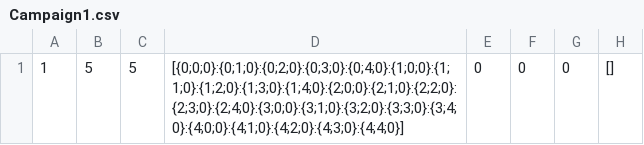
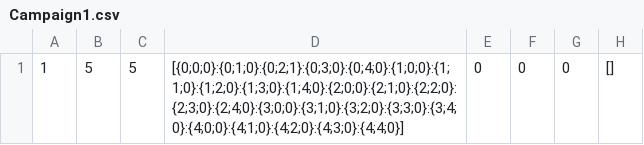
Before and after one commit to shadowlerone/DnD-Character-Creation, a CSV file: Campaign/Campaign1.csv, drawn as a sheet.

Commit message:
setup base for campaign

```diff
--- a/Campaign/Campaign1.csv
+++ b/Campaign/Campaign1.csv
@@ -1 +1 @@
-1,5,5,[{0;0;0}:{0;1;0}:{0;2;0}:{0;3;0}:{0;4;0}:{1;0;0}:{1;1;0}:{1;2;0}:{1;3;0}:{1;4;0}:{2;0;0}:{2;1;0}:{2;2;0}:{2;3;0}:{2;4;0}:{3;0;0}:{3;1;0}:{3;2;0}:{3;3;0}:{3;4;0}:{4;0;0}:{4;1;0}:{4;2;0}:{4;3;0}:{4;4;0}],0,0,0,[]
+1,5,5,[{0;0;0}:{0;1;0}:{0;2;1}:{0;3;0}:{0;4;0}:{1;0;0}:{1;1;0}:{1;2;0}:{1;3;0}:{1;4;0}:{2;0;0}:{2;1;0}:{2;2;0}:{2;3;0}:{2;4;0}:{3;0;0}:{3;1;0}:{3;2;0}:{3;3;0}:{3;4;0}:{4;0;0}:{4;1;0}:{4;2;0}:{4;3;0}:{4;4;0}],0,0,0,[]
```
Also changed, not shown: 10 other files.
